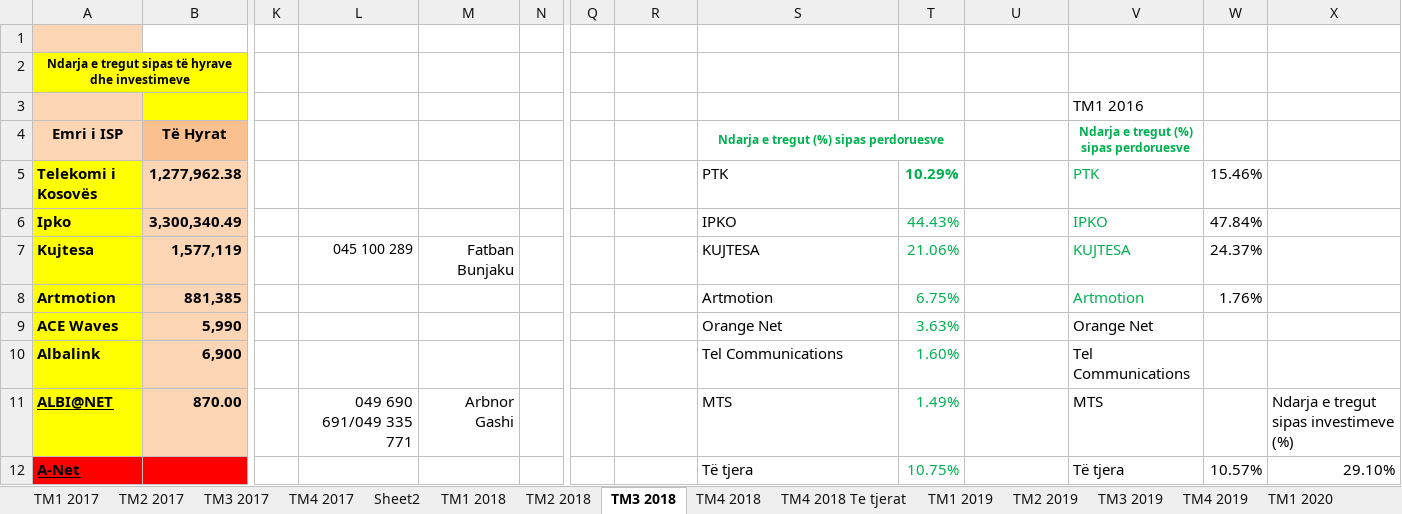
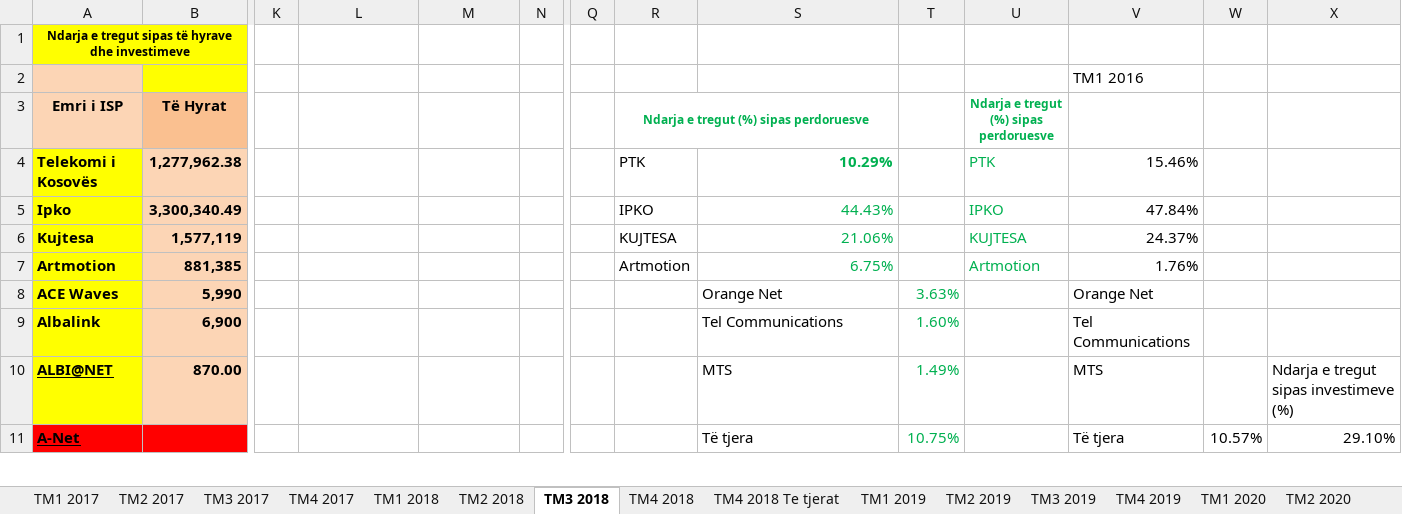
Before and after one commit to EgzonaVllasaliu/dv-api, an Excel workbook: src/xls/TeHyratDheInvestimetISP.xlsx, sheet TM3 2018, drawn as a sheet; only a part is shown, gaps mark what is left out; values as stored, in another font and other column widths than the file's, no borders; removed rows and columns are numbered as before the commit, all else as after; rows hold the shown columns only; the diff covers the shown part only; the diff names each change by its address in the sheet, - before the commit and + after, or states it on an @@ line.

```diff
--- a/src/xls/TeHyratDheInvestimetISP.xlsx (sheet TM3 2018)
+++ b/src/xls/TeHyratDheInvestimetISP.xlsx (sheet TM3 2018)
-sheet tab: Sheet2
-row 1: (empty)
-R3: (empty)
+R3: Ndarja e tregut (%) sipas perdoruesve
+R3:S3 merged
-S3: Ndarja e tregut (%) sipas perdoruesve
+S3: (empty)
-S4:T4 merged
-U3: (empty)
+U3: Ndarja e tregut (%) sipas perdoruesve
-V3: Ndarja e tregut (%) sipas perdoruesve
+V3: (empty)
-R4: (empty)
+R4: PTK
-S4: PTK
+S4: 10.29%
-S4:S7 text colour: black
+S4:S7 text colour: #00B050
@@ S4 bold: off → on, alignment: left → right @@
-T4: 10.29%
+T4: (empty)
-U4: (empty)
+U4: PTK
-V4: PTK
+V4: 15.46%
-V4:V7 text colour: #00B050
+V4:V7 text colour: black
-W4: 15.46%
+W4: (empty)
-R5: (empty)
+R5: IPKO
-S5: IPKO
+S5: 44.43%
-T5: 44.43%
+T5: (empty)
-U5: (empty)
+U5: IPKO
-V5: IPKO
+V5: 47.84%
-W5: 47.84%
+W5: (empty)
-L6: 045 100 289
+L6: (empty)
-M6: Fatban Bunjaku
+M6: (empty)
-R6: (empty)
+R6: KUJTESA
-S6: KUJTESA
+S6: 21.06%
-T6: 21.06%
+T6: (empty)
-U6: (empty)
+U6: KUJTESA
-V6: KUJTESA
+V6: 24.37%
-W6: 24.37%
+W6: (empty)
-R7: (empty)
+R7: Artmotion
-S7: Artmotion
+S7: 6.75%
-T7: 6.75%
+T7: (empty)
-U7: (empty)
+U7: Artmotion
-V7: Artmotion
+V7: 1.76%
-W7: 1.76%
+W7: (empty)
-L10: 049 690 691/049 335 771
+L10: (empty)
-M10: Arbnor Gashi
+M10: (empty)
```
Also changed, not shown: 15 removed rows, 60 edited cells and merged cells elsewhere in this sheet, sheet TM2-2022, sheet TM1-2022, sheet TM3 2017, sheet TM4 2017, sheet TM2 2018, sheet TM1 2018, 16 more sheets, other sheet tabs, formulas that keep their value, charts or pictures, 2 other files.
